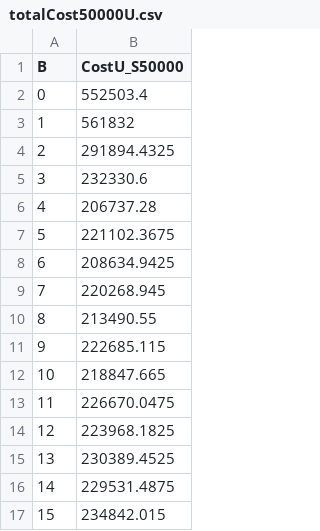
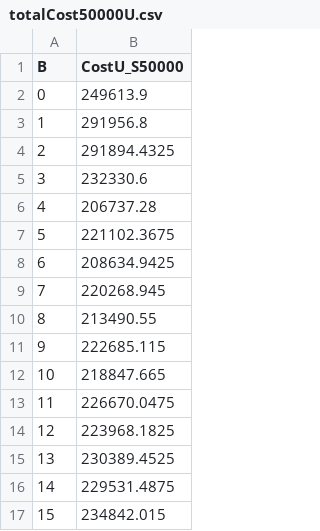
Before and after one commit to lucasebazilio/setobject, a CSV file: NoResize/Probes and Collisions/Results/Unsucessful Search Total Cost/μ = 2.0/totalCost50000U.csv, drawn as a sheet.

Commit message:
S = 50000 (α = 0.7629) Optimal B = 4

```diff
--- a/NoResize/Probes and Collisions/Results/Unsucessful Search Total Cost/μ = 2.0/totalCost50000U.csv
+++ b/NoResize/Probes and Collisions/Results/Unsucessful Search Total Cost/μ = 2.0/totalCost50000U.csv
@@ -1,4 +1,4 @@
 B,CostU_S50000
-0,552503.4
-1,561832
+0,249613.9
+1,291956.8
 2,291894.4325
```
